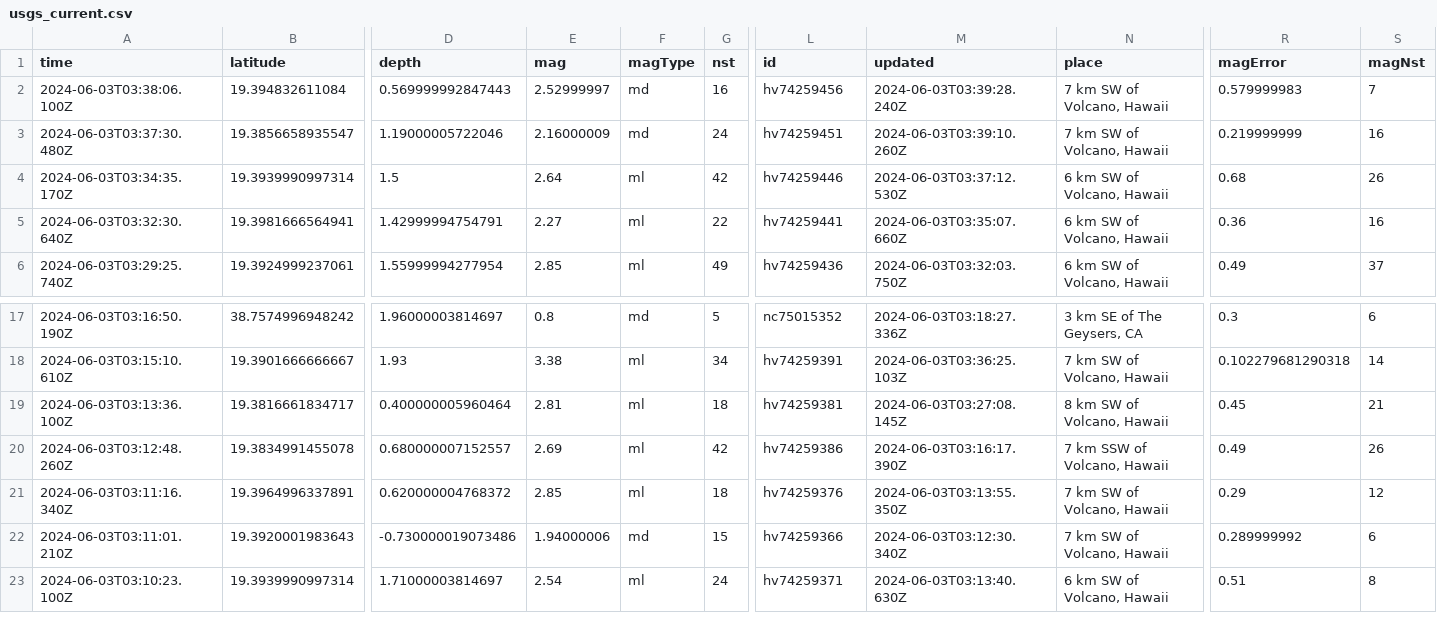
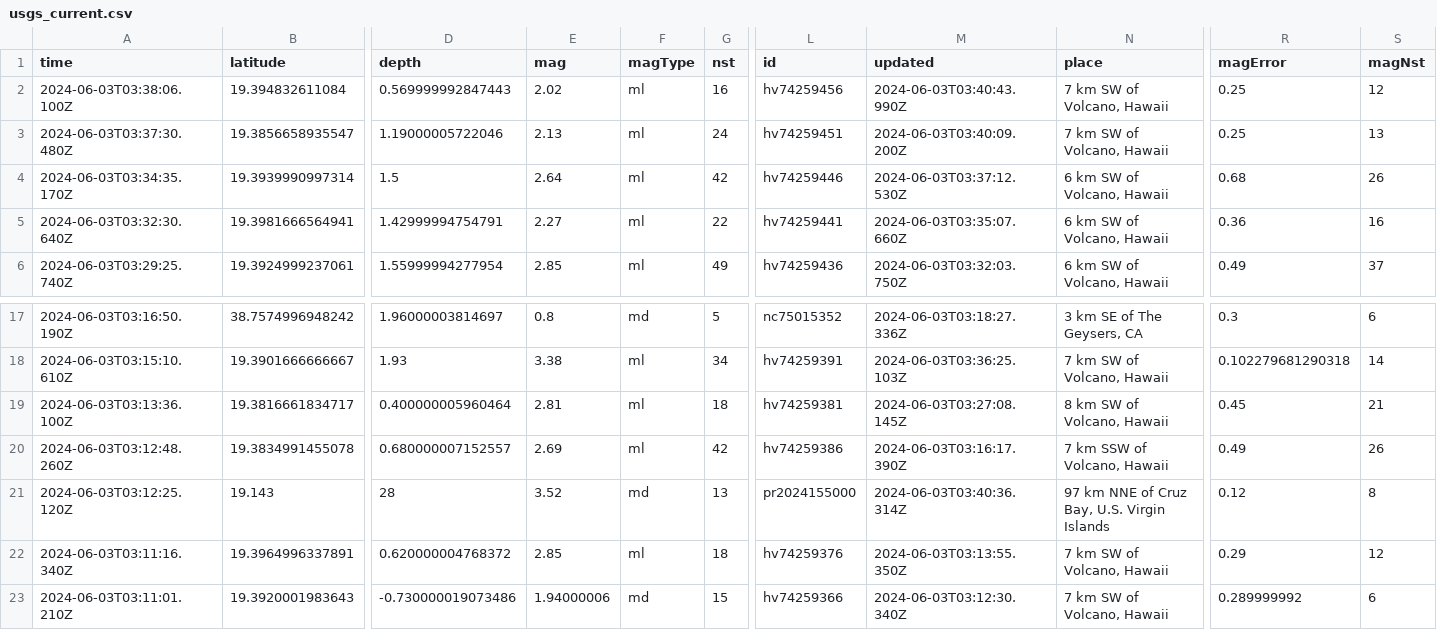
Before and after one commit to sabrinamochi/github-actions, a CSV file: usgs_current.csv, drawn as a sheet; only a part is shown, gaps mark what is left out; the shorter side is filled out with more unchanged rows; rows hold the shown columns only; the diff names each change by its address in the sheet, - before the commit and + after, or states it on an @@ line.

```diff
--- a/usgs_current.csv
+++ b/usgs_current.csv
-E2 (mag): 2.52999997
+E2 (mag): 2.02
-F2:F3 (magType): md
+F2:F3 (magType): ml
-M2 (updated): 2024-06-03T03:39:28.240Z
+M2 (updated): 2024-06-03T03:40:43.990Z
-R2 (magError): 0.579999983
+R2 (magError): 0.25
-S2 (magNst): 7
+S2 (magNst): 12
-E3 (mag): 2.16000009
+E3 (mag): 2.13
-M3 (updated): 2024-06-03T03:39:10.260Z
+M3 (updated): 2024-06-03T03:40:09.200Z
-R3 (magError): 0.219999999
+R3 (magError): 0.25
-S3 (magNst): 16
+S3 (magNst): 13
+row 21: 2024-06-03T03:12:25.120Z | 19.143 | 28 | 3.52 | md | 13 | pr2024155000 | 2024-06-03T03:40:36.314Z | 97 km NNE of Cruz Bay, U.S. Virgin Islands | 0.12 | 8
```
